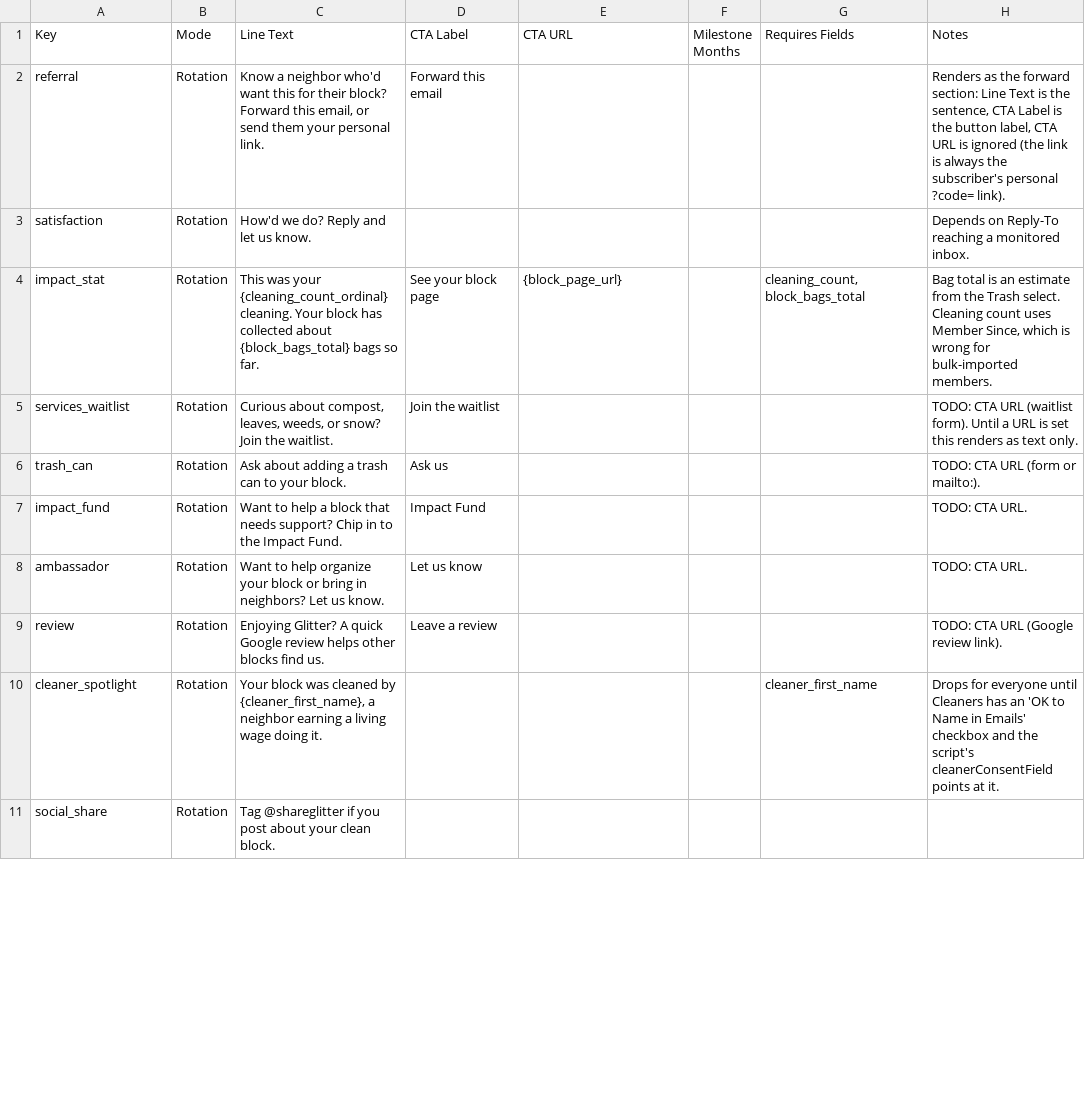
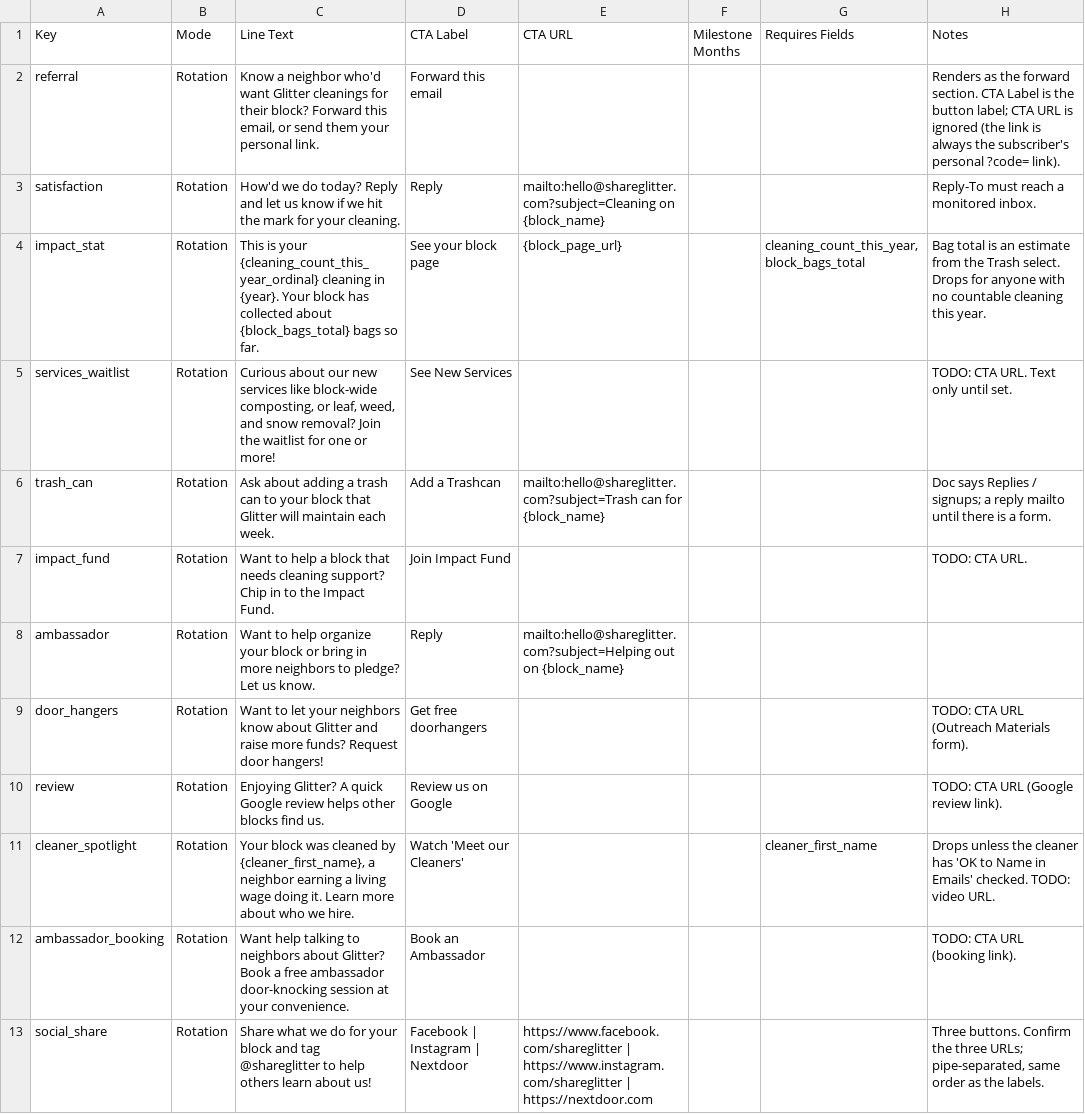
Before and after one commit to shareglitter/glitter-softr-blocks, a CSV file: airtable_automations/templates/email_secondary_lines_seed.csv, drawn as a sheet; only a part is shown; the diff covers the shown part only.

```diff
--- a/airtable_automations/templates/email_secondary_lines_seed.csv
+++ b/airtable_automations/templates/email_secondary_lines_seed.csv
@@ -1,11 +1,13 @@
 Key,Mode,Line Text,CTA Label,CTA URL,Milestone Months,Requires Fields,Notes
-referral,Rotation,"Know a neighbor who'd want this for their block? Forward this email, or send them your personal link.",Forward this email,,,,"Renders as the forward section: Line Text is the sentence, CTA Label is the button label, CTA URL is ignored (the link is always the subscriber's personal ?code= link)."
-satisfaction,Rotation,How'd we do? Reply and let us know.,,,,,Depends on Reply-To reaching a monitored inbox.
-impact_stat,Rotation,This was your {cleaning_count_ordinal} cleaning. Your block has collected about {block_bags_total} bags so far.,See your block page,{block_page_url},,"cleaning_count, block_bags_total","Bag total is an estimate from the Trash select. Cleaning count uses Member Since, which is wrong for bulk-imported members."
-services_waitlist,Rotation,"Curious about compost, leaves, weeds, or snow? Join the waitlist.",Join the waitlist,,,,TODO: CTA URL (waitlist form). Until a URL is set this renders as text only.
-trash_can,Rotation,Ask about adding a trash can to your block.,Ask us,,,,TODO: CTA URL (form or mailto:).
-impact_fund,Rotation,Want to help a block that needs support? Chip in to the Impact Fund.,Impact Fund,,,,TODO: CTA URL.
-ambassador,Rotation,Want to help organize your block or bring in neighbors? Let us know.,Let us know,,,,TODO: CTA URL.
-review,Rotation,Enjoying Glitter? A quick Google review helps other blocks find us.,Leave a review,,,,TODO: CTA URL (Google review link).
-cleaner_spotlight,Rotation,"Your block was cleaned by {cleaner_first_name}, a neighbor earning a living wage doing it.",,,,cleaner_first_name,Drops for everyone until Cleaners has an 'OK to Name in Emails' checkbox and the script's cleanerConsentField points at it.
-social_share,Rotation,Tag @shareglitter if you post about your clean block.,,,,,
+referral,Rotation,"Know a neighbor who'd want Glitter cleanings for their block? Forward this email, or send them your personal link.",Forward this email,,,,Renders as the forward section. CTA Label is the button label; CTA URL is ignored (the link is always the subscriber's personal ?code= link).
+satisfaction,Rotation,How'd we do today? Reply and let us know if we hit the mark for your cleaning.,Reply,mailto:hello@shareglitter.com?subject=Cleaning on {block_name},,,Reply-To must reach a monitored inbox.
+impact_stat,Rotation,This is your {cleaning_count_this_year_ordinal} cleaning in {year}. Your block has collected about {block_bags_total} bags so far.,See your block page,{block_page_url},,"cleaning_count_this_year, block_bags_total",Bag total is an estimate from the Trash select. Drops for anyone with no countable cleaning this year.
+services_waitlist,Rotation,"Curious about our new services like block-wide composting, or leaf, weed, and snow removal? Join the waitlist for one or more!",See New Services,,,,TODO: CTA URL. Text only until set.
+trash_can,Rotation,Ask about adding a trash can to your block that Glitter will maintain each week.,Add a Trashcan,mailto:hello@shareglitter.com?subject=Trash can for {block_name},,,Doc says Replies / signups; a reply mailto until there is a form.
+impact_fund,Rotation,Want to help a block that needs cleaning support? Chip in to the Impact Fund.,Join Impact Fund,,,,TODO: CTA URL.
+ambassador,Rotation,Want to help organize your block or bring in more neighbors to pledge? Let us know.,Reply,mailto:hello@shareglitter.com?subject=Helping out on {block_name},,,
+door_hangers,Rotation,Want to let your neighbors know about Glitter and raise more funds? Request door hangers!,Get free doorhangers,,,,TODO: CTA URL (Outreach Materials form).
+review,Rotation,Enjoying Glitter? A quick Google review helps other blocks find us.,Review us on Google,,,,TODO: CTA URL (Google review link).
+cleaner_spotlight,Rotation,"Your block was cleaned by {cleaner_first_name}, a neighbor earning a living wage doing it. Learn more about who we hire.",Watch 'Meet our Cleaners',,,cleaner_first_name,Drops unless the cleaner has 'OK to Name in Emails' checked. TODO: video URL.
+ambassador_booking,Rotation,Want help talking to neighbors about Glitter? Book a free ambassador door-knocking session at your convenience.,Book an Ambassador,,,,TODO: CTA URL (booking link).
+social_share,Rotation,Share what we do for your block and tag @shareglitter to help others learn about us!,Facebook | Instagram | Nextdoor,https://www.facebook.com/shareglitter | https://www.instagram.com/shareglitter | https://nextdoor.com,,,"Three buttons. Confirm the three URLs; pipe-separated, same order as the labels."
```
Also changed, not shown: 6 added rows and 10 edited cells elsewhere in this file, 7 other files.
